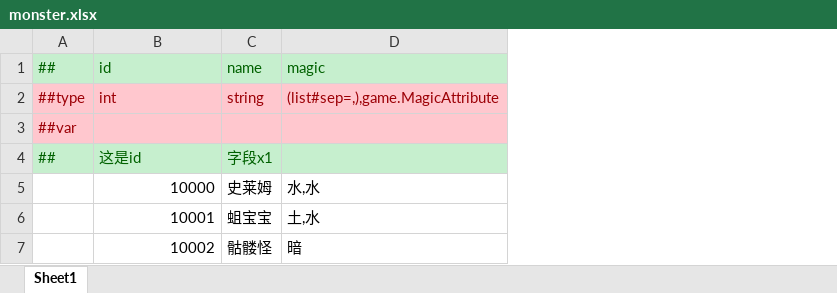
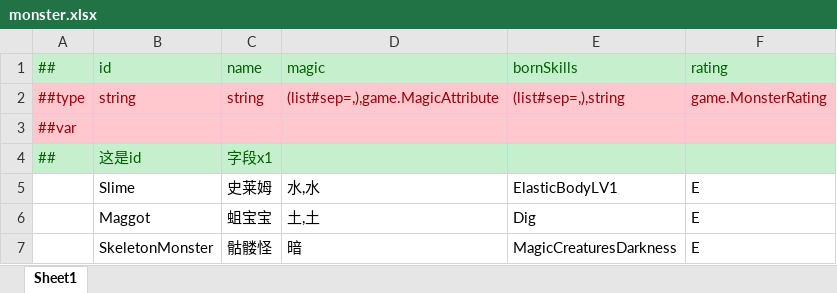
Before and after one commit to Alastorwu/MonsterKingdom, an Excel workbook: Luban/DataTables/Datas/monster/monster.xlsx, sheet Sheet1, drawn as a sheet; values as stored, in another font and other column widths than the file's, no borders; removed rows and columns are numbered as before the commit, all else as after; the diff names each change by its address in the sheet, - before the commit and + after, or states it on an @@ line.

```diff
--- a/Luban/DataTables/Datas/monster/monster.xlsx (sheet Sheet1)
+++ b/Luban/DataTables/Datas/monster/monster.xlsx (sheet Sheet1)
+column E (bornSkills), rows 2-5: (list#sep=,),string |  |  | ElasticBodyLV1; row 7: MagicCreaturesDarkness
+column F (rating), rows 2-5: game.MonsterRating |  |  | E; row 7: E
-B2 (id): int
+B2 (id): string
-B5 (id): 10000
+B5 (id): Slime
-row 6:  | 10001 | 蛆宝宝 | 土,水
+row 6:  | Maggot | 蛆宝宝 | 土,土 | Dig | E
-B7 (id): 10002
+B7 (id): SkeletonMonster
```
Also changed, not shown: Luban/DataTables/Datas/__enums__.xlsx, Luban/DataTables/Datas/__tables__.xlsx, 29 other files.
